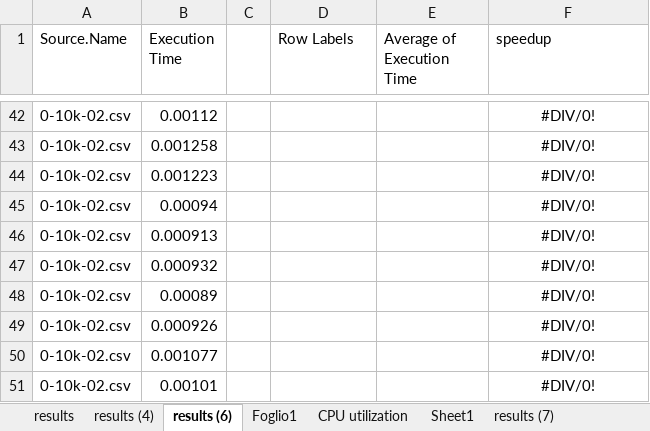
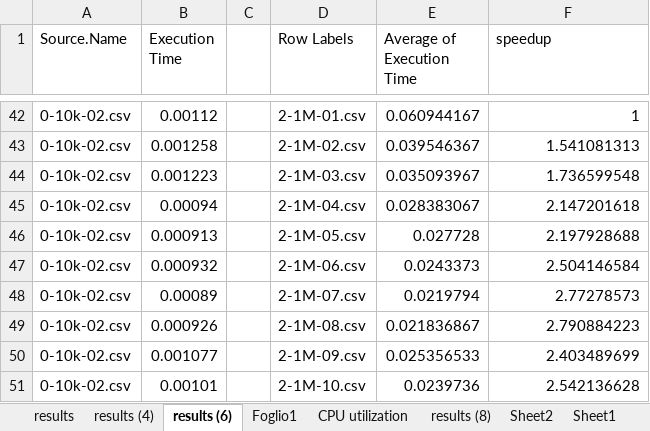
Before and after one commit to glmquint/K-Means-local, an Excel workbook: all-results.xlsx, sheet results (6), drawn as a sheet; only a part is shown, gaps mark what is left out; values as stored, in another font and other column widths than the file's, no borders; charts and pictures and table styles not drawn; the diff covers the shown part only; the diff names each change by its address in the sheet, - before the commit and + after, or states it on an @@ line.

Commit message:
work on results

```diff
--- a/all-results.xlsx (sheet results (6))
+++ b/all-results.xlsx (sheet results (6))
+sheet tab: results (8)
+sheet tab: Sheet2
-D42 (Row Labels): (empty)
+D42 (Row Labels): 2-1M-01.csv
-E42 (Average of Execution Time): (empty)
+E42 (Average of Execution Time): 0.060944167
-F42:F51 alignment: center
+F42:F51 alignment: right
-F42 (speedup): #DIV/0!
+F42 (speedup): 1
-D43 (Row Labels): (empty)
+D43 (Row Labels): 2-1M-02.csv
-E43 (Average of Execution Time): (empty)
+E43 (Average of Execution Time): 0.039546367
-F43 (speedup): #DIV/0!
+F43 (speedup): 1.541081313
-D44 (Row Labels): (empty)
+D44 (Row Labels): 2-1M-03.csv
-E44 (Average of Execution Time): (empty)
+E44 (Average of Execution Time): 0.035093967
-F44 (speedup): #DIV/0!
+F44 (speedup): 1.736599548
-D45 (Row Labels): (empty)
+D45 (Row Labels): 2-1M-04.csv
-E45 (Average of Execution Time): (empty)
+E45 (Average of Execution Time): 0.028383067
-F45 (speedup): #DIV/0!
+F45 (speedup): 2.147201618
-D46 (Row Labels): (empty)
+D46 (Row Labels): 2-1M-05.csv
-E46 (Average of Execution Time): (empty)
+E46 (Average of Execution Time): 0.027728
-F46 (speedup): #DIV/0!
+F46 (speedup): 2.197928688
-D47 (Row Labels): (empty)
+D47 (Row Labels): 2-1M-06.csv
-E47 (Average of Execution Time): (empty)
+E47 (Average of Execution Time): 0.0243373
-F47 (speedup): #DIV/0!
+F47 (speedup): 2.504146584
-D48 (Row Labels): (empty)
+D48 (Row Labels): 2-1M-07.csv
-E48 (Average of Execution Time): (empty)
+E48 (Average of Execution Time): 0.0219794
-F48 (speedup): #DIV/0!
+F48 (speedup): 2.77278573
-D49 (Row Labels): (empty)
+D49 (Row Labels): 2-1M-08.csv
-E49 (Average of Execution Time): (empty)
+E49 (Average of Execution Time): 0.021836867
-F49 (speedup): #DIV/0!
+F49 (speedup): 2.790884223
-D50 (Row Labels): (empty)
+D50 (Row Labels): 2-1M-09.csv
-E50 (Average of Execution Time): (empty)
+E50 (Average of Execution Time): 0.025356533
-F50 (speedup): #DIV/0!
+F50 (speedup): 2.403489699
-D51 (Row Labels): (empty)
+D51 (Row Labels): 2-1M-10.csv
-E51 (Average of Execution Time): (empty)
+E51 (Average of Execution Time): 0.0239736
-F51 (speedup): #DIV/0!
+F51 (speedup): 2.542136628
```
Also changed, not shown: 271 edited cells and cell formats elsewhere in this sheet, charts or pictures.
